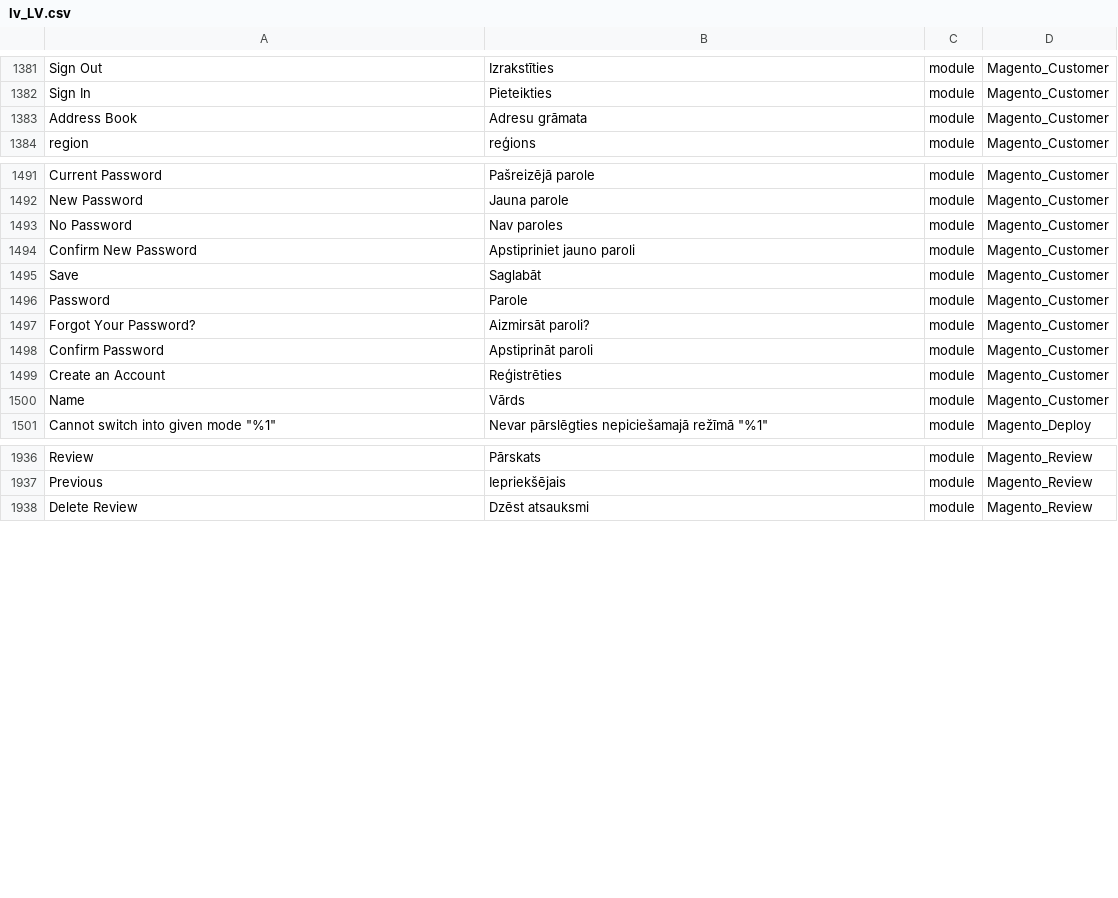
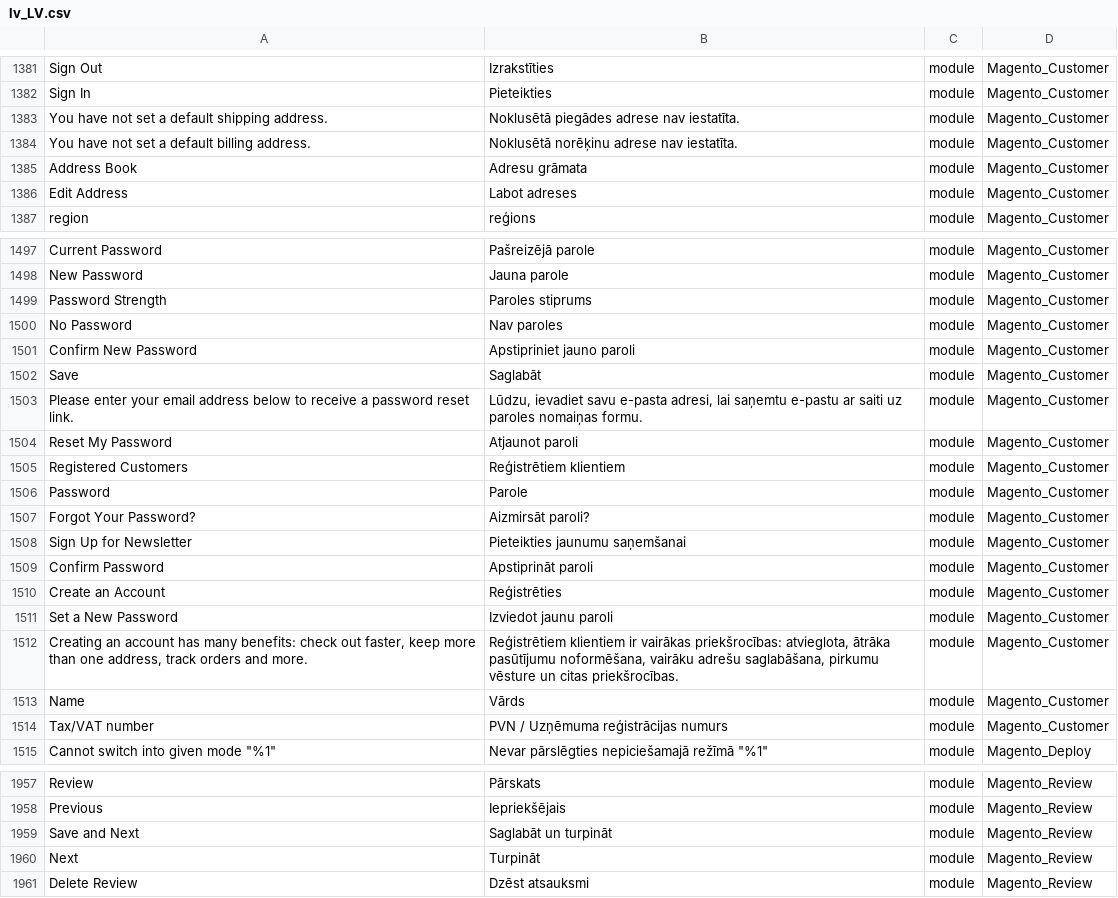
Before and after one commit to Magento2Translations/language_lv_lv, a CSV file: lv_LV.csv, drawn as a sheet; only a part is shown, gaps mark what is left out; the diff covers the shown part only; the diff names each change by its address in the sheet, - before the commit and + after, or states it on an @@ line.

```diff
--- a/lv_LV.csv
+++ b/lv_LV.csv
+row 1383: You have not set a default shipping address. | Noklusētā piegādes adrese nav iestatīta. | module | Magento_Customer
+row 1384: You have not set a default billing address. | Noklusētā norēķinu adrese nav iestatīta. | module | Magento_Customer
+row 1386: Edit Address | Labot adreses | module | Magento_Customer
+row 1499: Password Strength | Paroles stiprums | module | Magento_Customer
+row 1503: Please enter your email address below to receive a password reset link. | Lūdzu, ievadiet savu e-pasta adresi, lai saņemtu e-pastu ar saiti uz paroles nomaiņas formu. | module | Magento_Customer
+row 1504: Reset My Password | Atjaunot paroli | module | Magento_Customer
+row 1505: Registered Customers | Reģistrētiem klientiem | module | Magento_Customer
+row 1508: Sign Up for Newsletter | Pieteikties jaunumu saņemšanai | module | Magento_Customer
+row 1511: Set a New Password | Izviedot jaunu paroli | module | Magento_Customer
+row 1512: Creating an account has many benefits: check out faster, keep more than one address, track orders and more. | Reģistrētiem klientiem ir vairākas priekšrocības: atvieglota, ātrāka pasūtījumu noformēšana, vairāku adrešu saglabāšana, pirkumu vēsture un citas priekšrocības. | module | Magento_Customer
+row 1514: Tax/VAT number | PVN / Uzņēmuma reģistrācijas numurs | module | Magento_Customer
+row 1959: Save and Next | Saglabāt un turpināt | module | Magento_Review
+row 1960: Next | Turpināt | module | Magento_Review
```
Also changed, not shown: 22 added rows and 1 edited cell elsewhere in this file, 1 other file.
